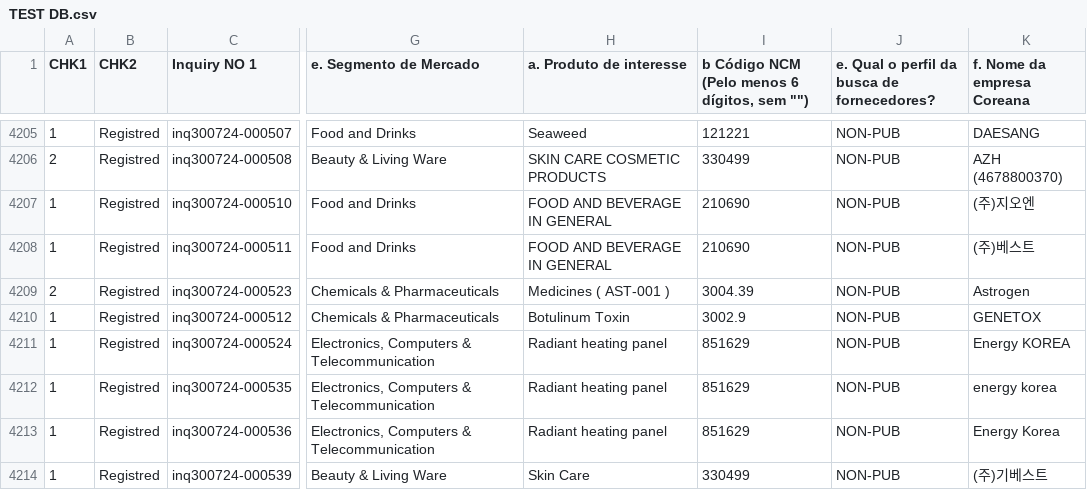
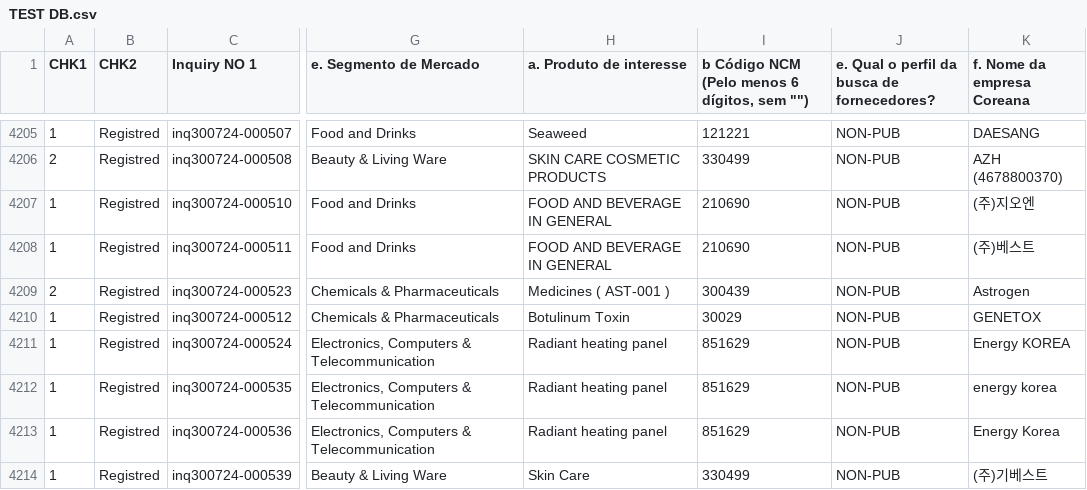
Before and after one commit to haseungsong/Kotra, a CSV file: TEST DB.csv, drawn as a sheet; only a part is shown, gaps mark what is left out; the diff covers the shown part only; the diff names each change by its address in the sheet, - before the commit and + after, or states it on an @@ line.

Commit message:
Add files via upload

```diff
--- a/TEST DB.csv
+++ b/TEST DB.csv
-I4209: 3004.39
+I4209: 300439
-I4210: 3002.9
+I4210: 30029
```
Also changed, not shown: 13 added rows and 1 edited cell elsewhere in this file.
